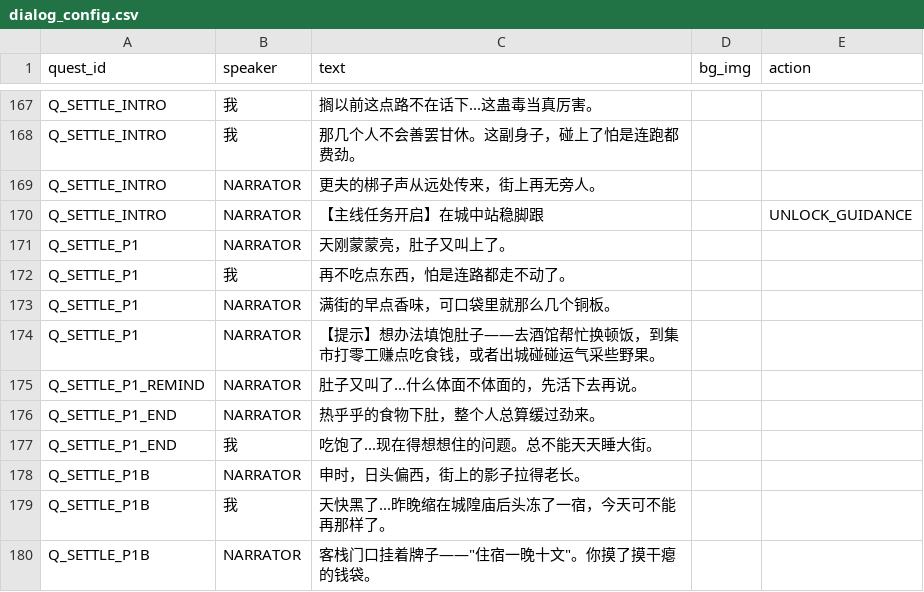
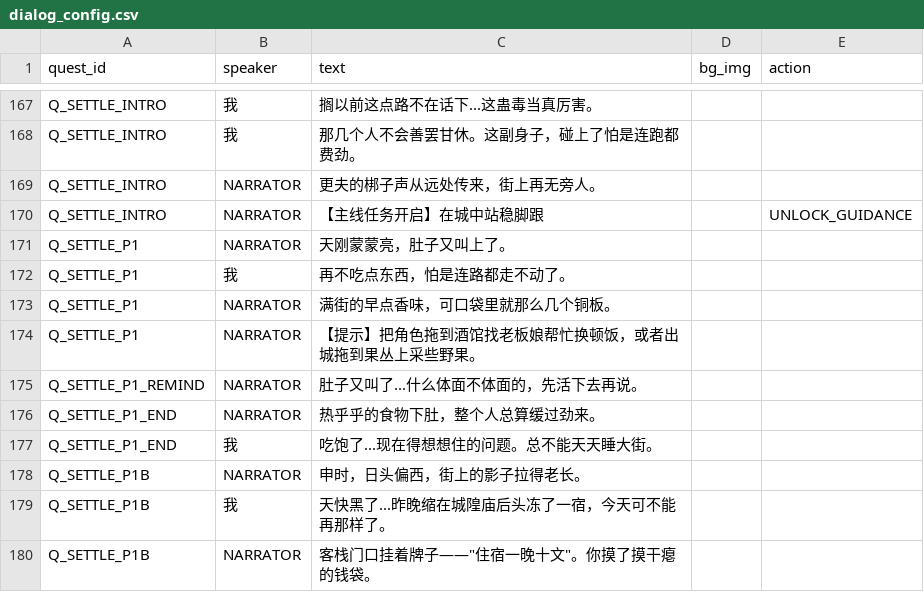
Before and after one commit to yaodongcheng/stacking_jianghu, a CSV file: data/dialog_config.csv, drawn as a sheet; only a part is shown, gaps mark what is left out.

```diff
--- a/data/dialog_config.csv
+++ b/data/dialog_config.csv
@@ -173,3 +173,3 @@ Q_SETTLE_P1,我,再不吃点东西，怕是连路都走不动了。,,
 Q_SETTLE_P1,NARRATOR,满街的早点香味，可口袋里就那么几个铜板。,,
-Q_SETTLE_P1,NARRATOR,【提示】想办法填饱肚子——去酒馆帮忙换顿饭，到集市打零工赚点吃食钱，或者出城碰碰运气采些野果。,,
+Q_SETTLE_P1,NARRATOR,【提示】把角色拖到酒馆找老板娘帮忙换顿饭，或者出城拖到果丛上采些野果。,,
 Q_SETTLE_P1_REMIND,NARRATOR,肚子又叫了...什么体面不体面的，先活下去再说。,,
```
Also changed, not shown: data/quest_config.csv, 5 other files.
